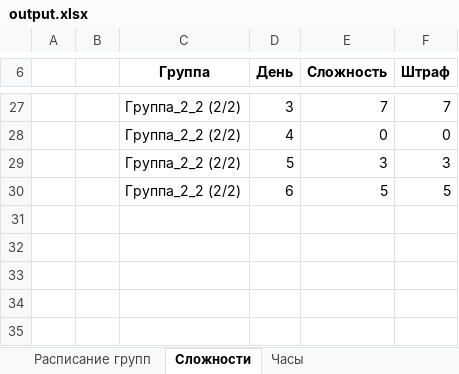
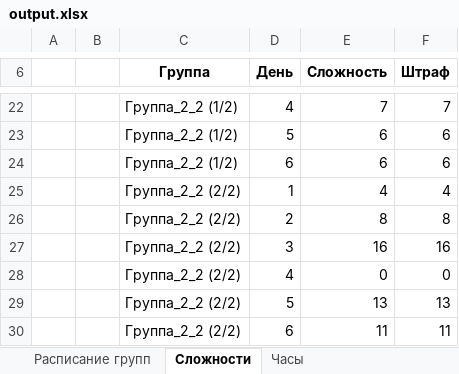
Before and after one commit to PasaOpasen/ScheduleGenetic, an Excel workbook: output.xlsx, sheet Сложности, drawn as a sheet; only a part is shown, gaps mark what is left out; values as stored, in another font and other column widths than the file's, no borders; addresses are those after the commit; the diff covers the shown part only; the diff names each change by its address in the sheet, - before the commit and + after, or states it on an @@ line.

```diff
--- a/output.xlsx (sheet Сложности)
+++ b/output.xlsx (sheet Сложности)
-C22 (Группа): Группа_2_2 (2/2)
+C22 (Группа): Группа_2_2 (1/2)
-D22 (День): 3
+D22 (День): 4
+row 23:  |  | Группа_2_2 (1/2) | 5 | 6 | 6
+row 24:  |  | Группа_2_2 (1/2) | 6 | 6 | 6
+row 25:  |  | Группа_2_2 (2/2) | 1 | 4 | 4
+row 26:  |  | Группа_2_2 (2/2) | 2 | 8 | 8
+row 27:  |  | Группа_2_2 (2/2) | 3 | 16 | 16
-E29 (Сложность): 3
+E29 (Сложность): 13
-F29 (Штраф): 3
+F29 (Штраф): 13
-E30 (Сложность): 5
+E30 (Сложность): 11
-F30 (Штраф): 5
+F30 (Штраф): 11
```
Also changed, not shown: 7 added rows, 12 removed rows and 14 edited cells elsewhere in this sheet, sheet Полные данные, sheet Преподаватель-предмет, sheet Часы, sheet Группа-предмет, sheet Расписание преподавателей, sheet Аудитория-группа, 1 more sheet, 1 other file.
